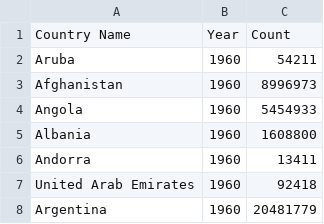
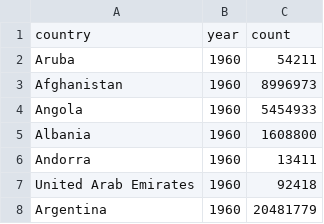
Before and after one commit to taybluetooth/taybluetooth.github.io, a CSV file: code/data/population_total_long.csv, drawn as a sheet; only a part is shown; removed rows and columns are numbered as before the commit, all else as after; the diff names each change by its address in the sheet, - before the commit and + after, or states it on an @@ line.

Commit message:
Edited csv

```diff
--- a/code/data/population_total_long.csv
+++ b/code/data/population_total_long.csv
-row 1: Country Name | Year | Count
+row 1: country | year | count
```
